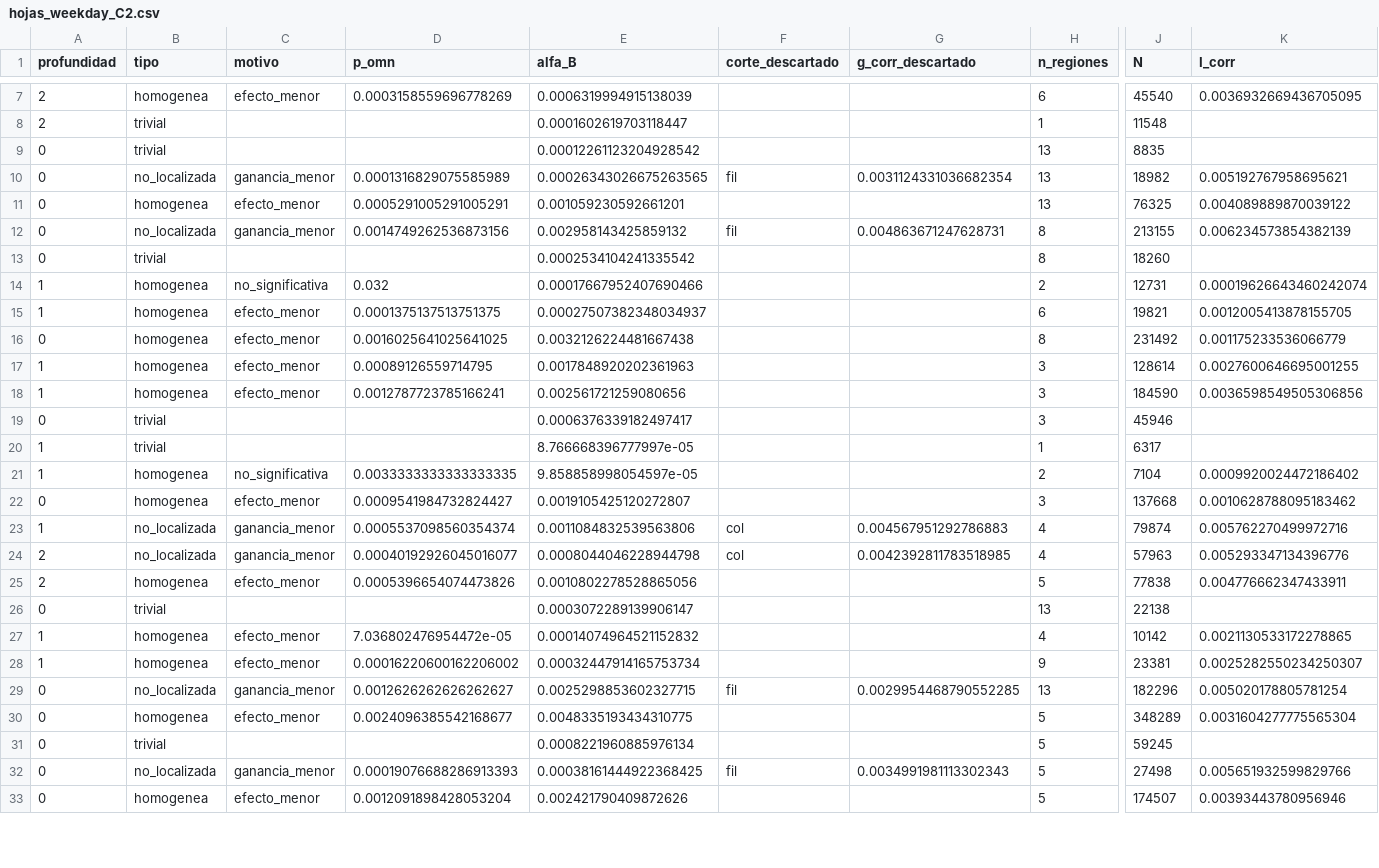
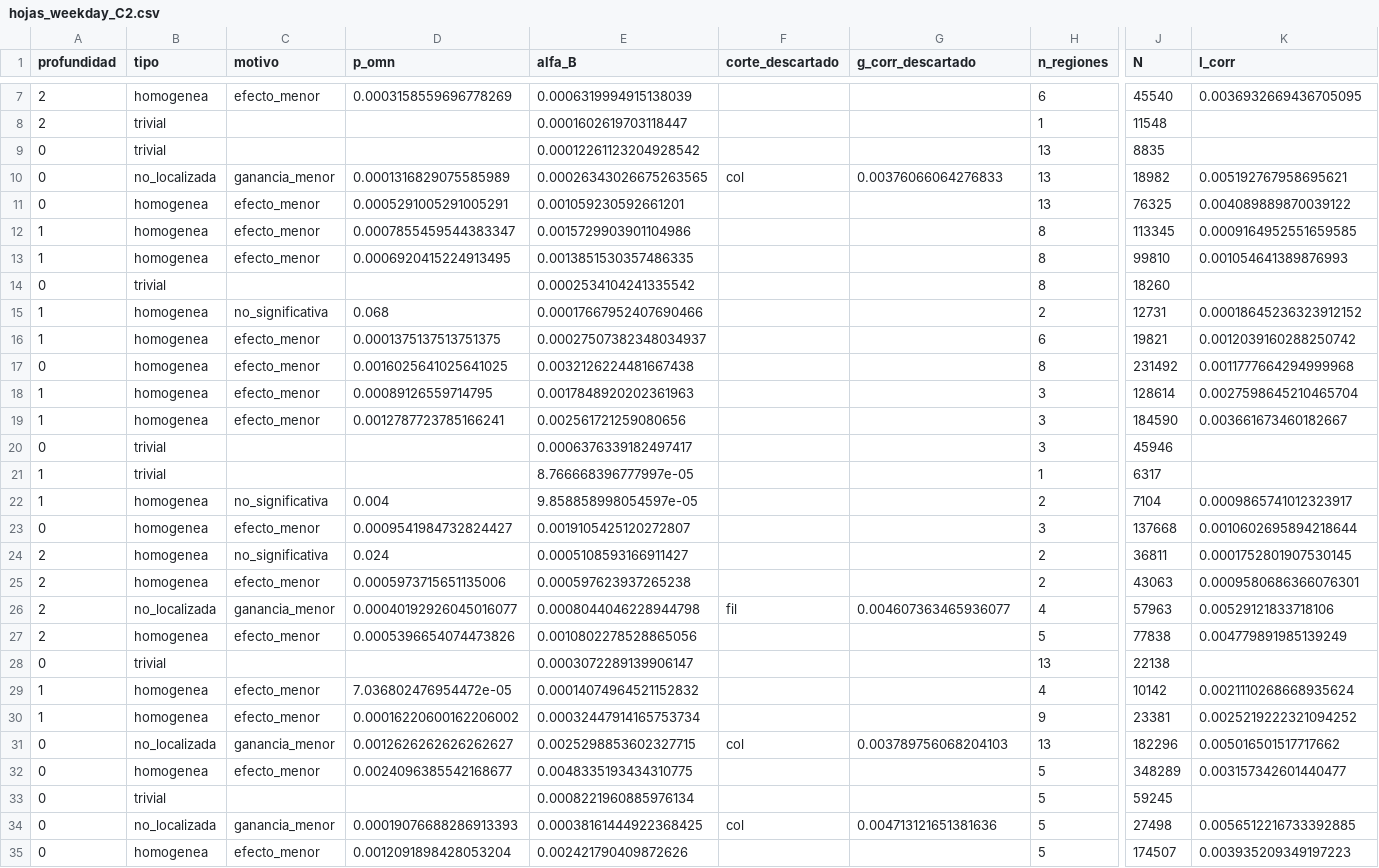
Before and after one commit to luisfabiandiaz/PFC2, a CSV file: Implementaciones/Resultados/AST-CC/hojas_weekday_C2.csv, drawn as a sheet; only a part is shown, gaps mark what is left out; removed rows and columns are numbered as before the commit, all else as after; rows hold the shown columns only; the diff covers the shown part only; the diff names each change by its address in the sheet, - before the commit and + after, or states it on an @@ line.

```diff
--- a/Implementaciones/Resultados/AST-CC/hojas_weekday_C2.csv
+++ b/Implementaciones/Resultados/AST-CC/hojas_weekday_C2.csv
-F10 (corte_descartado): fil
+F10 (corte_descartado): col
-G10 (g_corr_descartado): 0.0031124331036682354
+G10 (g_corr_descartado): 0.00376066064276833
-row 12: 0 | no_localizada | ganancia_menor | 0.0014749262536873156 | 0.002958143425859132 | fil | 0.004863671247628731 | 8 | 213155 | 0.006234573854382139
+row 12: 1 | homogenea | efecto_menor | 0.0007855459544383347 | 0.0015729903901104986 |  |  | 8 | 113345 | 0.0009164952551659585
+row 13: 1 | homogenea | efecto_menor | 0.0006920415224913495 | 0.0013851530357486335 |  |  | 8 | 99810 | 0.001054641389876993
-D15 (p_omn): 0.032
+D15 (p_omn): 0.068
-K15 (I_corr): 0.00019626643460242074
+K15 (I_corr): 0.00018645236323912152
-K16 (I_corr): 0.0012005413878155705
+K16 (I_corr): 0.0012039160288250742
-K17 (I_corr): 0.001175233536066779
+K17 (I_corr): 0.0011777664294999968
-K18 (I_corr): 0.0027600646695001255
+K18 (I_corr): 0.0027598645210465704
-K19 (I_corr): 0.0036598549505306856
+K19 (I_corr): 0.003661673460182667
-D22 (p_omn): 0.0033333333333333335
+D22 (p_omn): 0.004
-K22 (I_corr): 0.0009920024472186402
+K22 (I_corr): 0.0009865741012323917
-K23 (I_corr): 0.0010628788095183462
+K23 (I_corr): 0.0010602695894218644
-row 23: 1 | no_localizada | ganancia_menor | 0.0005537098560354374 | 0.0011084832539563806 | col | 0.004567951292786883 | 4 | 79874 | 0.005762270499972716
+row 24: 2 | homogenea | no_significativa | 0.024 | 0.0005108593166911427 |  |  | 2 | 36811 | 0.0001752801907530145
+row 25: 2 | homogenea | efecto_menor | 0.0005973715651135006 | 0.000597623937265238 |  |  | 2 | 43063 | 0.0009580686366076301
-F26 (corte_descartado): col
+F26 (corte_descartado): fil
-G26 (g_corr_descartado): 0.0042392811783518985
+G26 (g_corr_descartado): 0.004607363465936077
-K26 (I_corr): 0.005293347134396776
+K26 (I_corr): 0.00529121833718106
-K27 (I_corr): 0.004776662347433911
+K27 (I_corr): 0.004779891985139249
-K29 (I_corr): 0.0021130533172278865
+K29 (I_corr): 0.0021110268668935624
-K30 (I_corr): 0.0025282550234250307
+K30 (I_corr): 0.0025219222321094252
-F31 (corte_descartado): fil
+F31 (corte_descartado): col
-G31 (g_corr_descartado): 0.0029954468790552285
+G31 (g_corr_descartado): 0.003789756068204103
-K31 (I_corr): 0.005020178805781254
+K31 (I_corr): 0.005016501517717662
-K32 (I_corr): 0.0031604277775565304
+K32 (I_corr): 0.003157342601440477
-F34 (corte_descartado): fil
+F34 (corte_descartado): col
-G34 (g_corr_descartado): 0.0034991981113302343
+G34 (g_corr_descartado): 0.004713121651381636
-K34 (I_corr): 0.005651932599829766
+K34 (I_corr): 0.0056512216733392885
-K35 (I_corr): 0.00393443780956946
+K35 (I_corr): 0.003935209349197223
```
Also changed, not shown: 10 edited cells elsewhere in this file, Implementaciones/Resultados/AST-CC/hojas_holiday_C5.csv, Implementaciones/Resultados/AST-CC/hojas_weekday_C5.csv, 44 other files.
